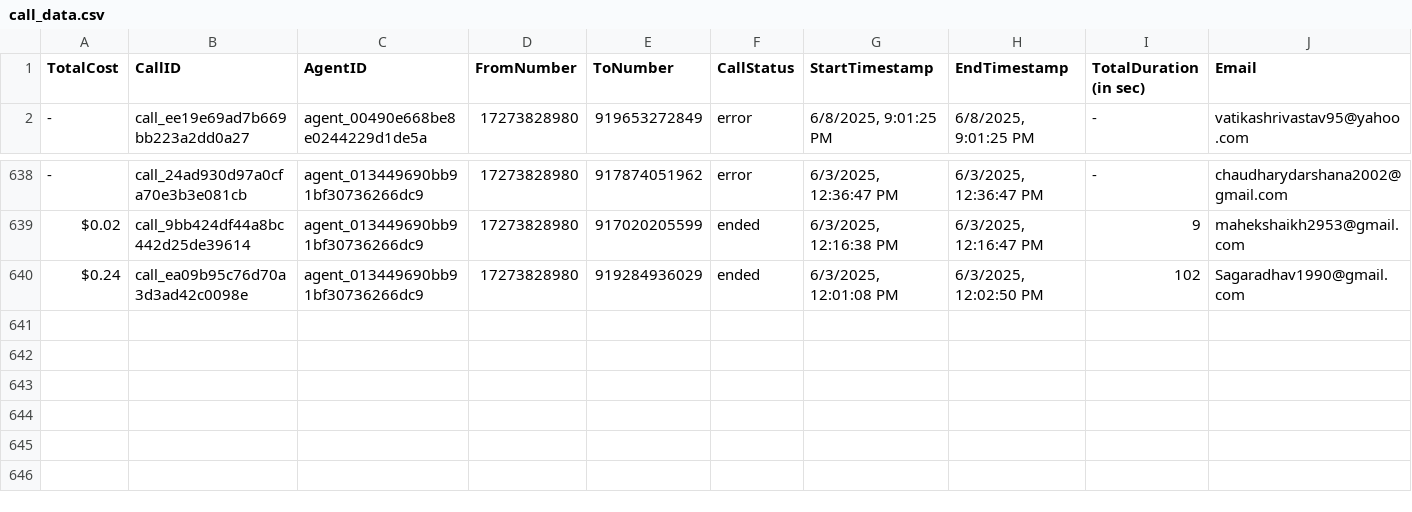
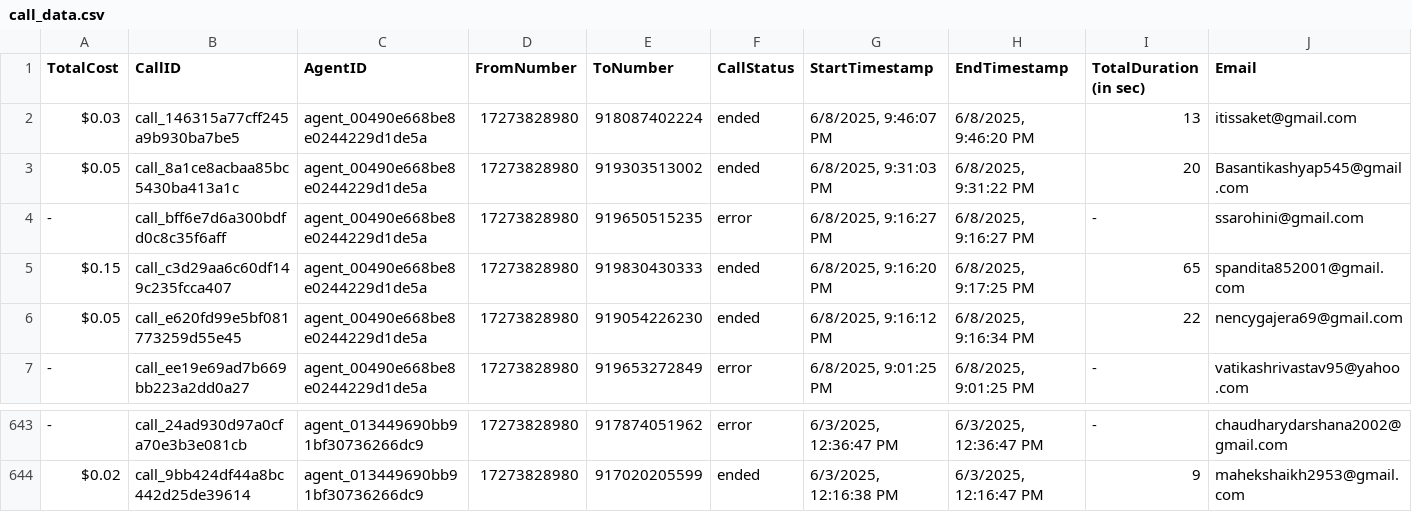
Before and after one commit to Urban-gabru-yog/Urban-Yog, a CSV file: data/call_data.csv, drawn as a sheet; only a part is shown, gaps mark what is left out; removed rows and columns are numbered as before the commit, all else as after; rows hold the shown columns only; the diff names each change by its address in the sheet, - before the commit and + after, or states it on an @@ line.

```diff
--- a/data/call_data.csv
+++ b/data/call_data.csv
+row 2: $0.03 | call_146315a77cff245a9b930ba7be5 | agent_00490e668be8e0244229d1de5a | 17273828980 | 918087402224 | ended | 6/8/2025, 9:46:07 PM | 6/8/2025, 9:46:20 PM | 13 | itissaket@gmail.com
+row 3: $0.05 | call_8a1ce8acbaa85bc5430ba413a1c | agent_00490e668be8e0244229d1de5a | 17273828980 | 919303513002 | ended | 6/8/2025, 9:31:03 PM | 6/8/2025, 9:31:22 PM | 20 | Basantikashyap545@gmail.com
+row 4: - | call_bff6e7d6a300bdfd0c8c35f6aff | agent_00490e668be8e0244229d1de5a | 17273828980 | 919650515235 | error | 6/8/2025, 9:16:27 PM | 6/8/2025, 9:16:27 PM | - | ssarohini@gmail.com
+row 5: $0.15 | call_c3d29aa6c60df149c235fcca407 | agent_00490e668be8e0244229d1de5a | 17273828980 | 919830430333 | ended | 6/8/2025, 9:16:20 PM | 6/8/2025, 9:17:25 PM | 65 | spandita852001@gmail.com
+row 6: $0.05 | call_e620fd99e5bf081773259d55e45 | agent_00490e668be8e0244229d1de5a | 17273828980 | 919054226230 | ended | 6/8/2025, 9:16:12 PM | 6/8/2025, 9:16:34 PM | 22 | nencygajera69@gmail.com
-row 640: $0.24 | call_ea09b95c76d70a3d3ad42c0098e | agent_013449690bb91bf30736266dc9 | 17273828980 | 919284936029 | ended | 6/3/2025, 12:01:08 PM | 6/3/2025, 12:02:50 PM | 102 | Sagaradhav1990@gmail.com
```
Also changed, not shown: 2 other files.
